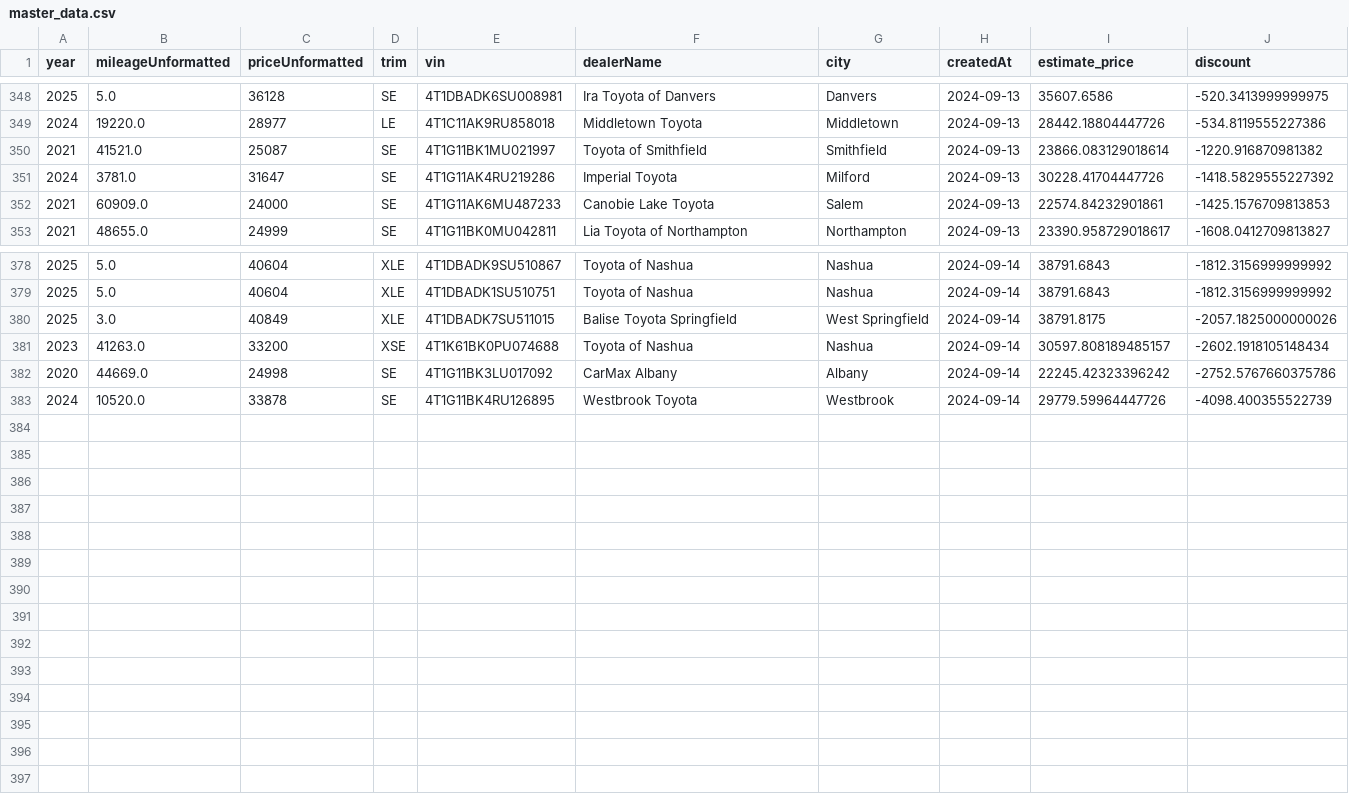
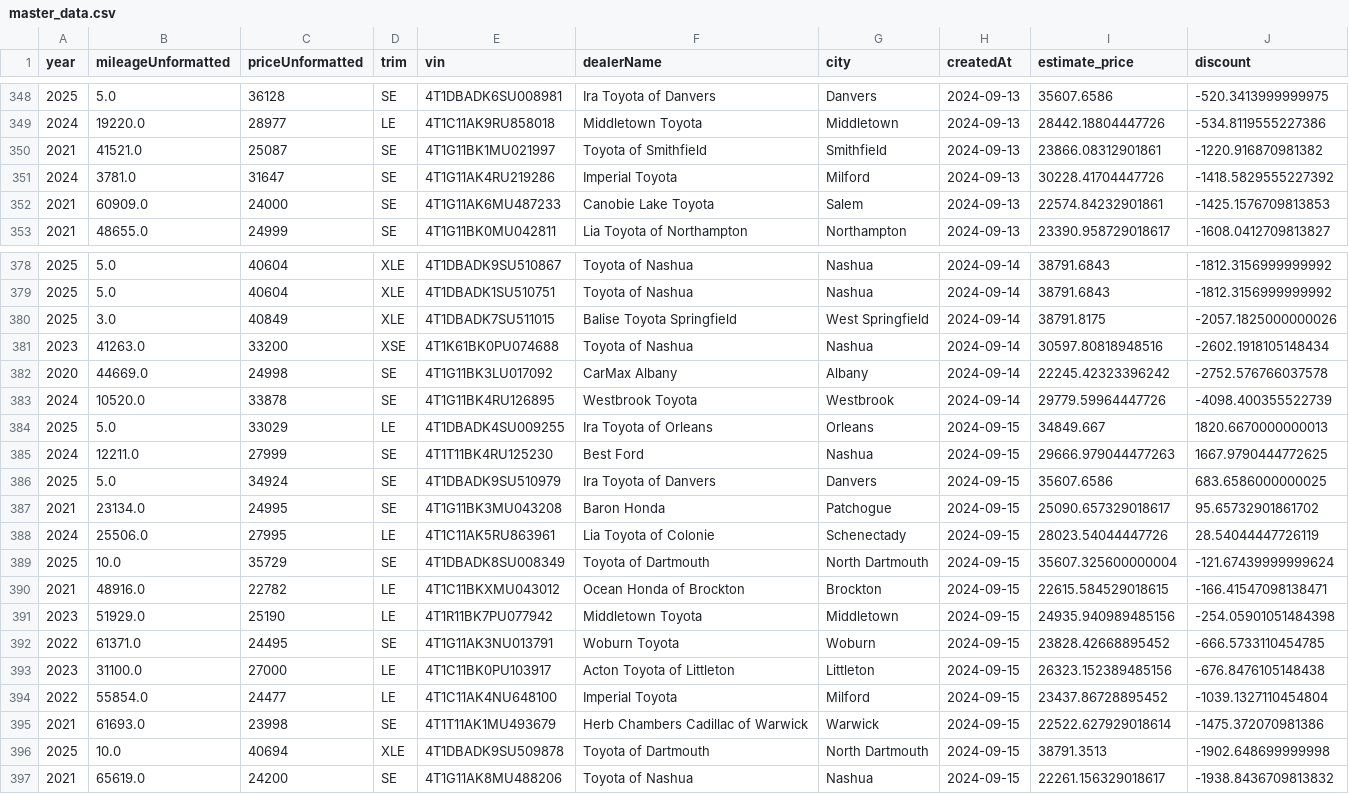
Before and after one commit to MMel099/UsedCarPricer, a CSV file: data/master_data.csv, drawn as a sheet; only a part is shown, gaps mark what is left out; the diff covers the shown part only.

Commit message:
Automatic daily car data

```diff
--- a/data/master_data.csv
+++ b/data/master_data.csv
@@ -349,3 +349,3 @@ year,mileageUnformatted,priceUnformatted,trim,vin,dealerName,city,createdAt,esti
 2024,19220.0,28977,LE,4T1C11AK9RU858018,Middletown Toyota,Middletown,2024-09-13,28442.18804447726,-534.8119555227386
-2021,41521.0,25087,SE,4T1G11BK1MU021997,Toyota of Smithfield,Smithfield,2024-09-13,23866.083129018614,-1220.916870981382
+2021,41521.0,25087,SE,4T1G11BK1MU021997,Toyota of Smithfield,Smithfield,2024-09-13,23866.08312901861,-1220.916870981382
 2024,3781.0,31647,SE,4T1G11AK4RU219286,Imperial Toyota,Milford,2024-09-13,30228.41704447726,-1418.5829555227392
@@ -380,4 +380,18 @@ year,mileageUnformatted,priceUnformatted,trim,vin,dealerName,city,createdAt,esti
 2025,3.0,40849,XLE,4T1DBADK7SU511015,Balise Toyota Springfield,West Springfield,2024-09-14,38791.8175,-2057.1825000000026
-2023,41263.0,33200,XSE,4T1K61BK0PU074688,Toyota of Nashua,Nashua,2024-09-14,30597.808189485157,-2602.1918105148434
-2020,44669.0,24998,SE,4T1G11BK3LU017092,CarMax Albany,Albany,2024-09-14,22245.42323396242,-2752.5767660375786
+2023,41263.0,33200,XSE,4T1K61BK0PU074688,Toyota of Nashua,Nashua,2024-09-14,30597.80818948516,-2602.1918105148434
+2020,44669.0,24998,SE,4T1G11BK3LU017092,CarMax Albany,Albany,2024-09-14,22245.42323396242,-2752.576766037578
 2024,10520.0,33878,SE,4T1G11BK4RU126895,Westbrook Toyota,Westbrook,2024-09-14,29779.59964447726,-4098.400355522739
+2025,5.0,33029,LE,4T1DBADK4SU009255,Ira Toyota of Orleans,Orleans,2024-09-15,34849.667,1820.6670000000013
+2024,12211.0,27999,SE,4T1T11BK4RU125230,Best Ford,Nashua,2024-09-15,29666.979044477263,1667.9790444772625
+2025,5.0,34924,SE,4T1DBADK9SU510979,Ira Toyota of Danvers,Danvers,2024-09-15,35607.6586,683.6586000000025
+2021,23134.0,24995,SE,4T1G11BK3MU043208,Baron Honda,Patchogue,2024-09-15,25090.657329018617,95.65732901861702
+2024,25506.0,27995,LE,4T1C11AK5RU863961,Lia Toyota of Colonie,Schenectady,2024-09-15,28023.54044447726,28.54044447726119
+2025,10.0,35729,SE,4T1DBADK8SU008349,Toyota of Dartmouth,North Dartmouth,2024-09-15,35607.325600000004,-121.67439999999624
+2021,48916.0,22782,LE,4T1C11BKXMU043012,Ocean Honda of Brockton,Brockton,2024-09-15,22615.584529018615,-166.41547098138471
+2023,51929.0,25190,LE,4T1R11BK7PU077942,Middletown Toyota,Middletown,2024-09-15,24935.940989485156,-254.05901051484398
+2022,61371.0,24495,SE,4T1G11AK3NU013791,Woburn Toyota,Woburn,2024-09-15,23828.42668895452,-666.5733110454785
+2023,31100.0,27000,LE,4T1C11BK0PU103917,Acton Toyota of Littleton,Littleton,2024-09-15,26323.152389485156,-676.8476105148438
+2022,55854.0,24477,LE,4T1C11AK4NU648100,Imperial Toyota,Milford,2024-09-15,23437.86728895452,-1039.1327110454804
+2021,61693.0,23998,SE,4T1T11AK1MU493679,Herb Chambers Cadillac of Warwick,Warwick,2024-09-15,22522.627929018614,-1475.372070981386
+2025,10.0,40694,XLE,4T1DBADK9SU509878,Toyota of Dartmouth,North Dartmouth,2024-09-15,38791.3513,-1902.648699999998
+2021,65619.0,24200,SE,4T1G11AK8MU488206,Toyota of Nashua,Nashua,2024-09-15,22261.156329018617,-1938.8436709813832
```
Also changed, not shown: 7 edited cells elsewhere in this file, data/daily_stats.csv, data/newest_data.csv, 3 other files.
